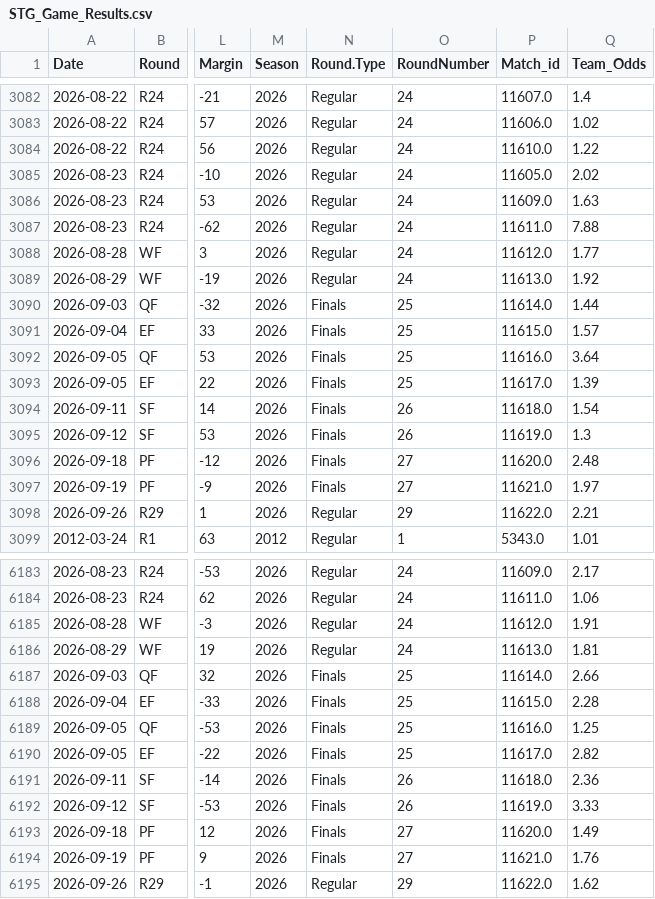
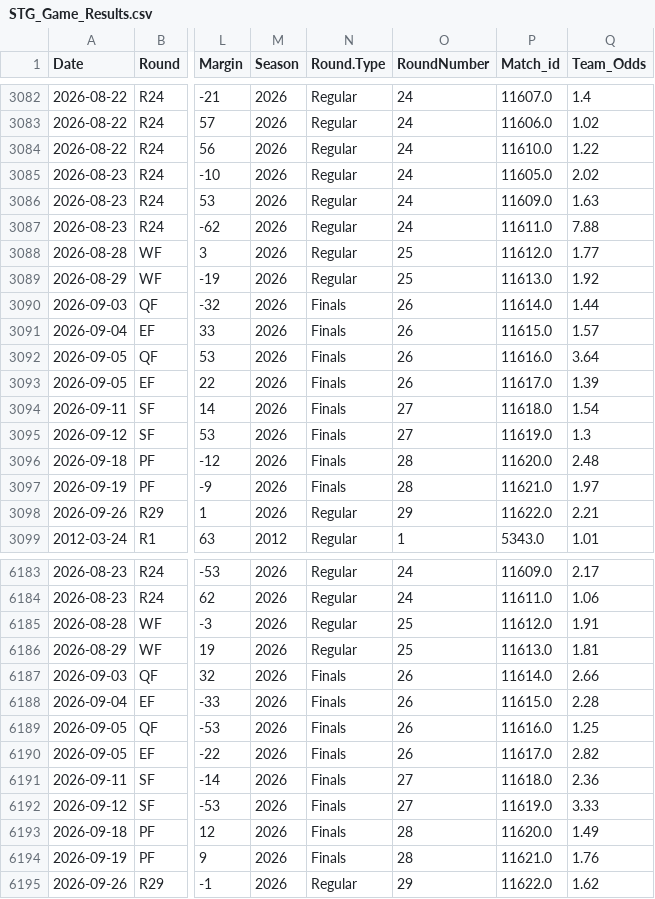
Before and after one commit to JamesB112/AFL-Dashboard, a CSV file: data/STG_Game_Results.csv, drawn as a sheet; only a part is shown, gaps mark what is left out; the diff names each change by its address in the sheet, - before the commit and + after, or states it on an @@ line.

```diff
--- a/data/STG_Game_Results.csv
+++ b/data/STG_Game_Results.csv
-O3088:O3089 (RoundNumber): 24
+O3088:O3089 (RoundNumber): 25
-O3090:O3093 (RoundNumber): 25
+O3090:O3093 (RoundNumber): 26
-O3094:O3095 (RoundNumber): 26
+O3094:O3095 (RoundNumber): 27
-O3096:O3097 (RoundNumber): 27
+O3096:O3097 (RoundNumber): 28
-O6185:O6186 (RoundNumber): 24
+O6185:O6186 (RoundNumber): 25
-O6187:O6190 (RoundNumber): 25
+O6187:O6190 (RoundNumber): 26
-O6191:O6192 (RoundNumber): 26
+O6191:O6192 (RoundNumber): 27
-O6193:O6194 (RoundNumber): 27
+O6193:O6194 (RoundNumber): 28
```
Also changed, not shown: data/FTG_Elo_Ratings.csv, data/Ladder_Projection.csv, 6 other files.
